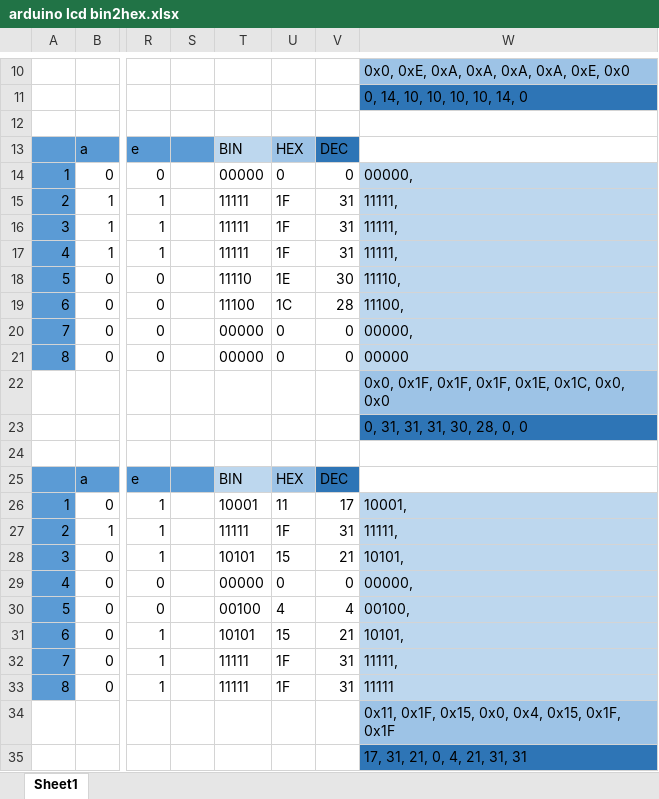
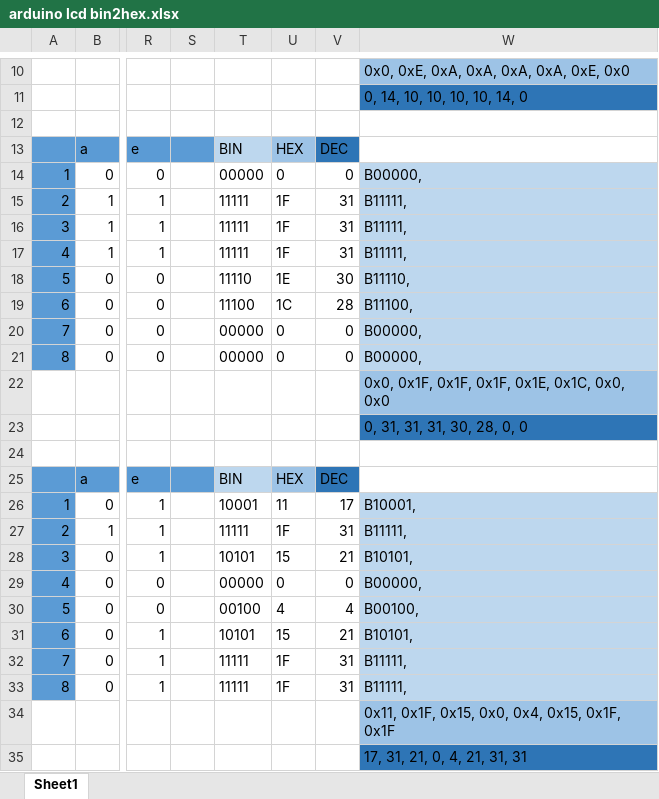
Before and after one commit to chansizzle/Arduino, an Excel workbook: arduino lcd bin2hex.xlsx, sheet Sheet1, drawn as a sheet; only a part is shown, gaps mark what is left out; values as stored, in another font and other column widths than the file's, no borders; conditional formats not drawn; the diff names each change by its address in the sheet, - before the commit and + after, or states it on an @@ line.

Commit message:
Add files via upload

```diff
--- a/arduino lcd bin2hex.xlsx (sheet Sheet1)
+++ b/arduino lcd bin2hex.xlsx (sheet Sheet1)
-W14: 00000,
+W14: B00000,
-W15:W17: 11111,
+W15:W17: B11111,
-W18: 11110,
+W18: B11110,
-W19: 11100,
+W19: B11100,
-W20: 00000,
+W20: B00000,
-W21: 00000
+W21: B00000,
-W26: 10001,
+W26: B10001,
-W27: 11111,
+W27: B11111,
-W28: 10101,
+W28: B10101,
-W29: 00000,
+W29: B00000,
-W30: 00100,
+W30: B00100,
-W31: 10101,
+W31: B10101,
-W32: 11111,
+W32: B11111,
-W33: 11111
+W33: B11111,
```
